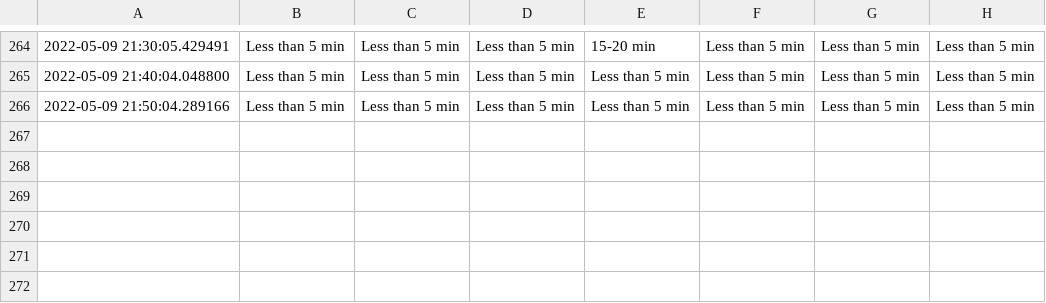
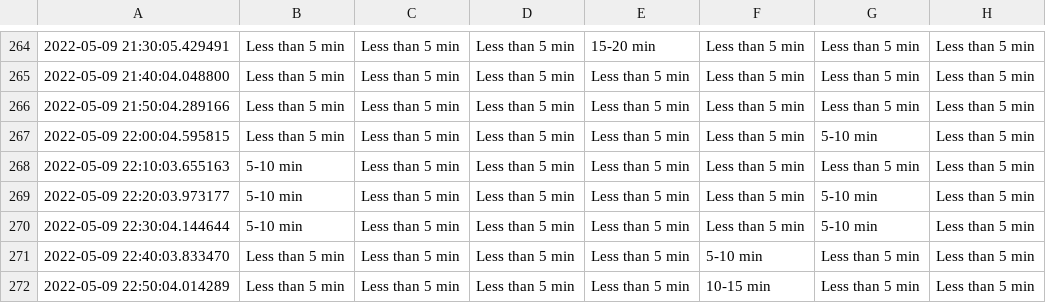
Before and after one commit to MarkProjectRepo/AirportWaits, a CSV file: data/YYZ.csv, drawn as a sheet; only a part is shown, gaps mark what is left out.

Commit message:
New data pull

```diff
--- a/data/YYZ.csv
+++ b/data/YYZ.csv
@@ -266 +266,7 @@
 2022-05-09 21:50:04.289166,Less than 5 min,Less than 5 min,Less than 5 min,Less than 5 min,Less than 5 min,Less than 5 min,Less than 5 min
+2022-05-09 22:00:04.595815,Less than 5 min,Less than 5 min,Less than 5 min,Less than 5 min,Less than 5 min,5-10 min,Less than 5 min
+2022-05-09 22:10:03.655163,5-10 min,Less than 5 min,Less than 5 min,Less than 5 min,Less than 5 min,Less than 5 min,Less than 5 min
+2022-05-09 22:20:03.973177,5-10 min,Less than 5 min,Less than 5 min,Less than 5 min,Less than 5 min,5-10 min,Less than 5 min
+2022-05-09 22:30:04.144644,5-10 min,Less than 5 min,Less than 5 min,Less than 5 min,Less than 5 min,5-10 min,Less than 5 min
+2022-05-09 22:40:03.833470,Less than 5 min,Less than 5 min,Less than 5 min,Less than 5 min,5-10 min,Less than 5 min,Less than 5 min
+2022-05-09 22:50:04.014289,Less than 5 min,Less than 5 min,Less than 5 min,Less than 5 min,10-15 min,Less than 5 min,Less than 5 min
```
